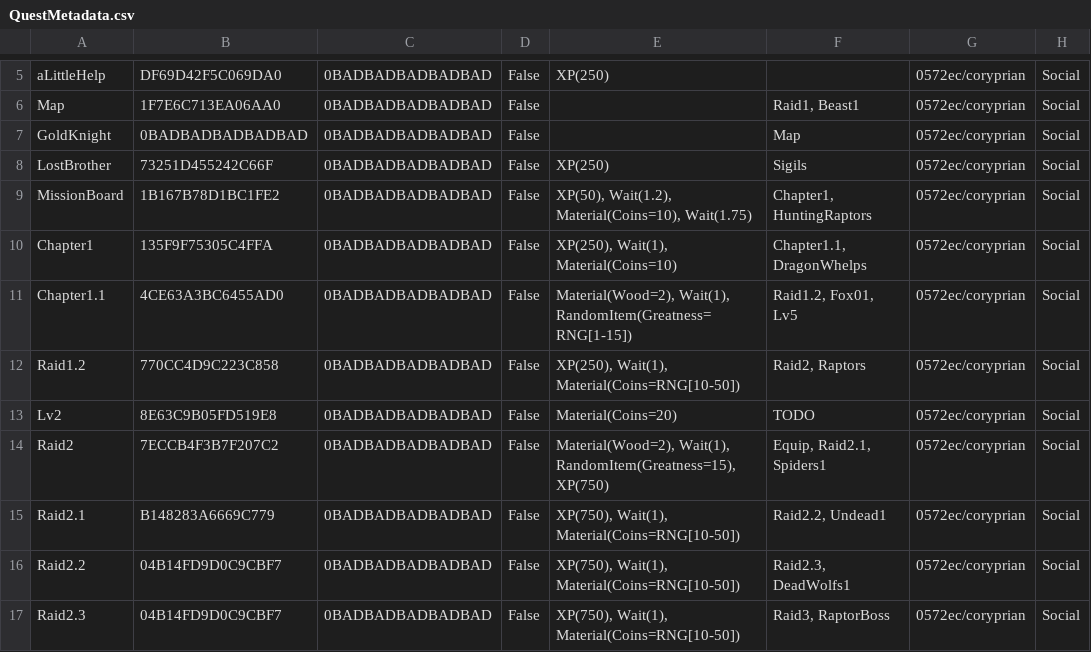
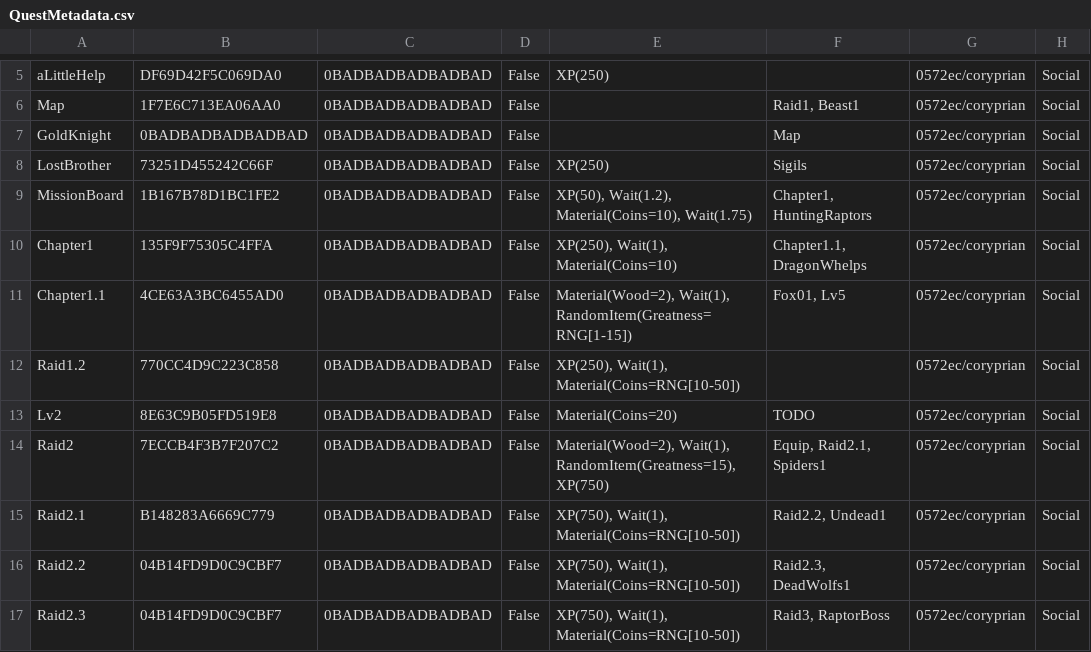
Before and after one commit to Kibrisli/CoryPrian, a CSV file: Framework/Data/DataTables/QuestMetadata.csv, drawn as a sheet; only a part is shown, gaps mark what is left out.

Commit message:
Questception
huh!

```diff
--- a/Framework/Data/DataTables/QuestMetadata.csv
+++ b/Framework/Data/DataTables/QuestMetadata.csv
@@ -10,4 +10,4 @@
 "Chapter1","135F9F75305C4FFA","0BADBADBADBADBAD","False","XP(250), Wait(1), Material(Coins=10)","Chapter1.1, DragonWhelps","0572ec/coryprian","Social"
-"Chapter1.1","4CE63A3BC6455AD0","0BADBADBADBADBAD","False","Material(Wood=2), Wait(1), RandomItem(Greatness=RNG[1-15])","Raid1.2, Fox01, Lv5","0572ec/coryprian","Social"
-"Raid1.2","770CC4D9C223C858","0BADBADBADBADBAD","False","XP(250), Wait(1), Material(Coins=RNG[10-50])","Raid2, Raptors","0572ec/coryprian","Social"
+"Chapter1.1","4CE63A3BC6455AD0","0BADBADBADBADBAD","False","Material(Wood=2), Wait(1), RandomItem(Greatness=RNG[1-15])","Fox01, Lv5","0572ec/coryprian","Social"
+"Raid1.2","770CC4D9C223C858","0BADBADBADBADBAD","False","XP(250), Wait(1), Material(Coins=RNG[10-50])","","0572ec/coryprian","Social"
 "Lv2","8E63C9B05FD519E8","0BADBADBADBADBAD","False","Material(Coins=20)","TODO","0572ec/coryprian","Social"
```
